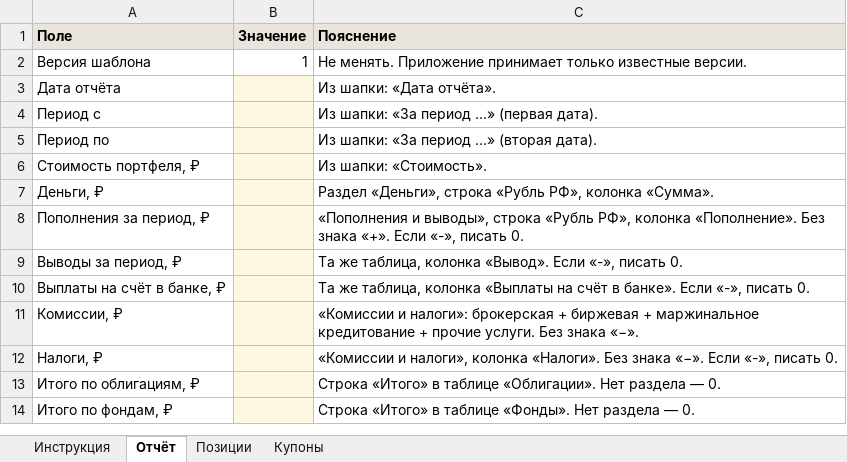
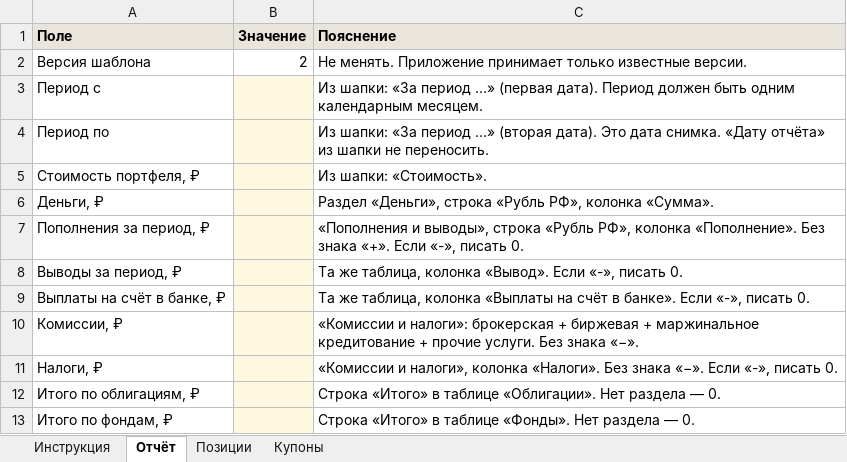
Before and after one commit to e-codo/investro, an Excel workbook: docs/template-report.xlsx, sheet Отчёт, drawn as a sheet; values as stored, in another font and other column widths than the file's, no borders; removed rows and columns are numbered as before the commit, all else as after; the diff names each change by its address in the sheet, - before the commit and + after, or states it on an @@ line.

```diff
--- a/docs/template-report.xlsx (sheet Отчёт)
+++ b/docs/template-report.xlsx (sheet Отчёт)
-B2 (Значение): 1
+B2 (Значение): 2
-row 3: Дата отчёта |  | Из шапки: «Дата отчёта».
-C3 (Пояснение): …(первая дата).
+C3 (Пояснение): …(первая дата). Период должен быть одним календарным месяцем.
-C4 (Пояснение): …(вторая дата).
+C4 (Пояснение): …(вторая дата). Это дата снимка. «Дату отчёта» из шапки не переносить.
```
Also changed, not shown: sheet Инструкция, docs/template-report-example.xlsx, 3 other files.
